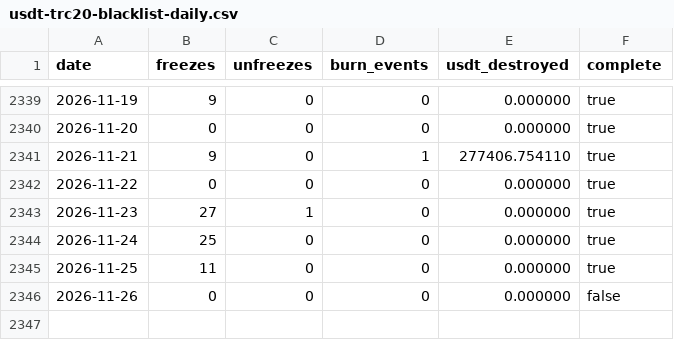
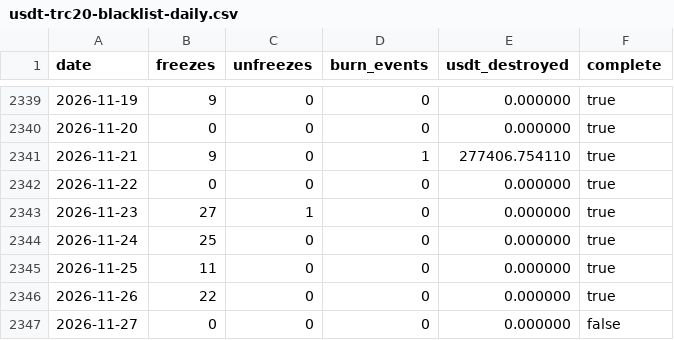
Before and after one commit to chico10117/usdt-trc20-blacklist-stats, a CSV file: data/usdt-trc20-blacklist-daily.csv, drawn as a sheet; only a part is shown, gaps mark what is left out.

```diff
--- a/data/usdt-trc20-blacklist-daily.csv
+++ b/data/usdt-trc20-blacklist-daily.csv
@@ -2345,2 +2345,3 @@ date,freezes,unfreezes,burn_events,usdt_destroyed,complete
 2026-11-25,11,0,0,0.000000,true
-2026-11-26,0,0,0,0.000000,false
+2026-11-26,22,0,0,0.000000,true
+2026-11-27,0,0,0,0.000000,false
```
Also changed, not shown: data/usdt-trc20-blacklist-monthly.csv, 2 other files.
